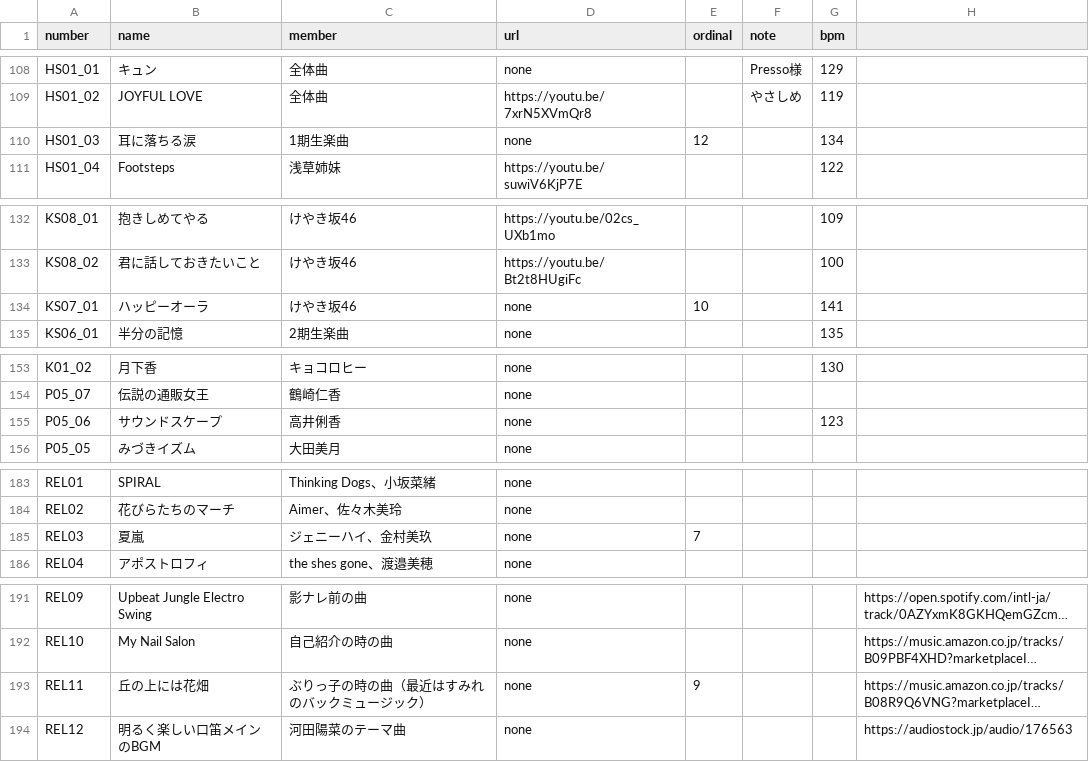
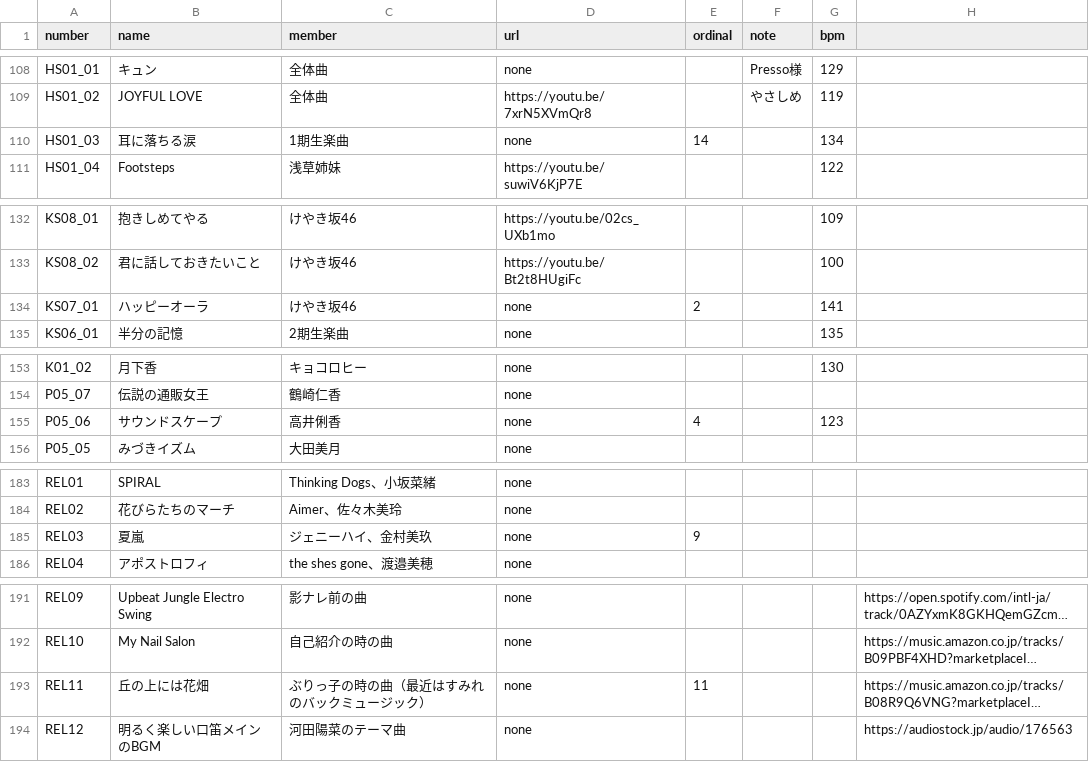
Before and after one commit to CircleTenThanks/CircleTenThanks.github.io, a CSV file: _data/songs.csv, drawn as a sheet; only a part is shown, gaps mark what is left out; long unchanged cells end in …; the diff covers the shown part only; the diff names each change by its address in the sheet, - before the commit and + after, or states it on an @@ line.

```diff
--- a/_data/songs.csv
+++ b/_data/songs.csv
-E110 (ordinal): 12
+E110 (ordinal): 14
-E134 (ordinal): 10
+E134 (ordinal): 2
-E155 (ordinal): (empty)
+E155 (ordinal): 4
-E185 (ordinal): 7
+E185 (ordinal): 9
-E193 (ordinal): 9
+E193 (ordinal): 11
```
Also changed, not shown: 8 edited cells elsewhere in this file.
